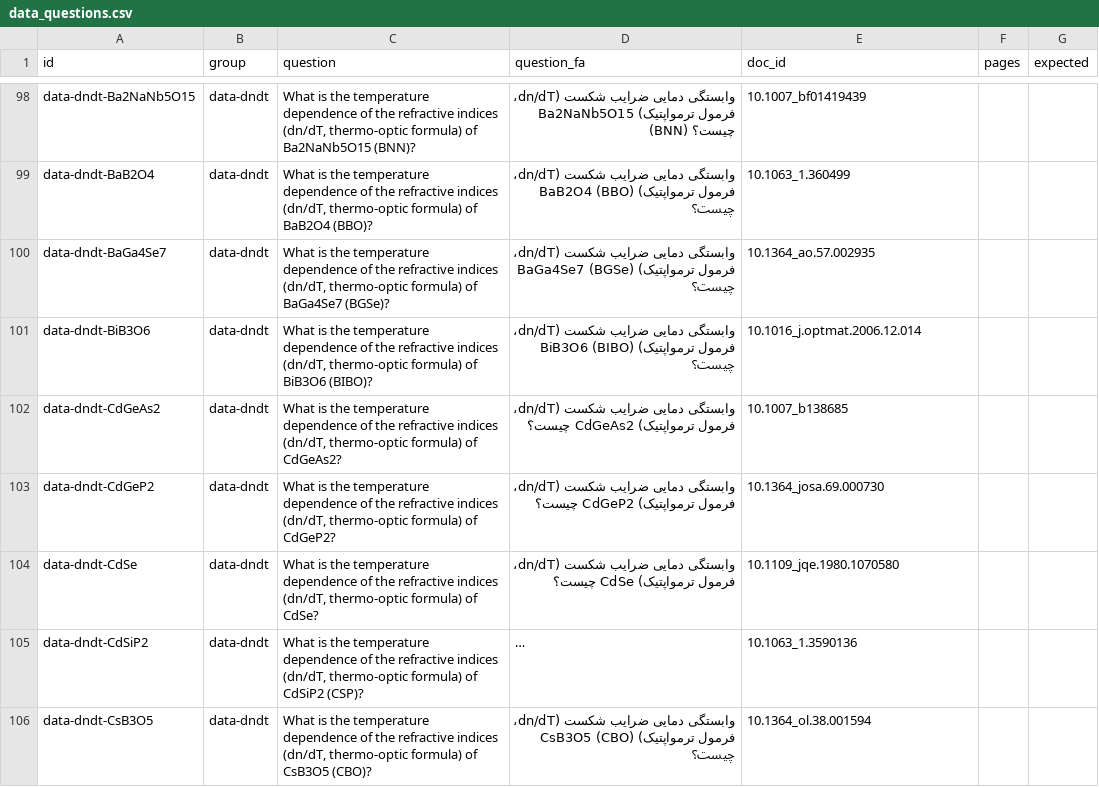
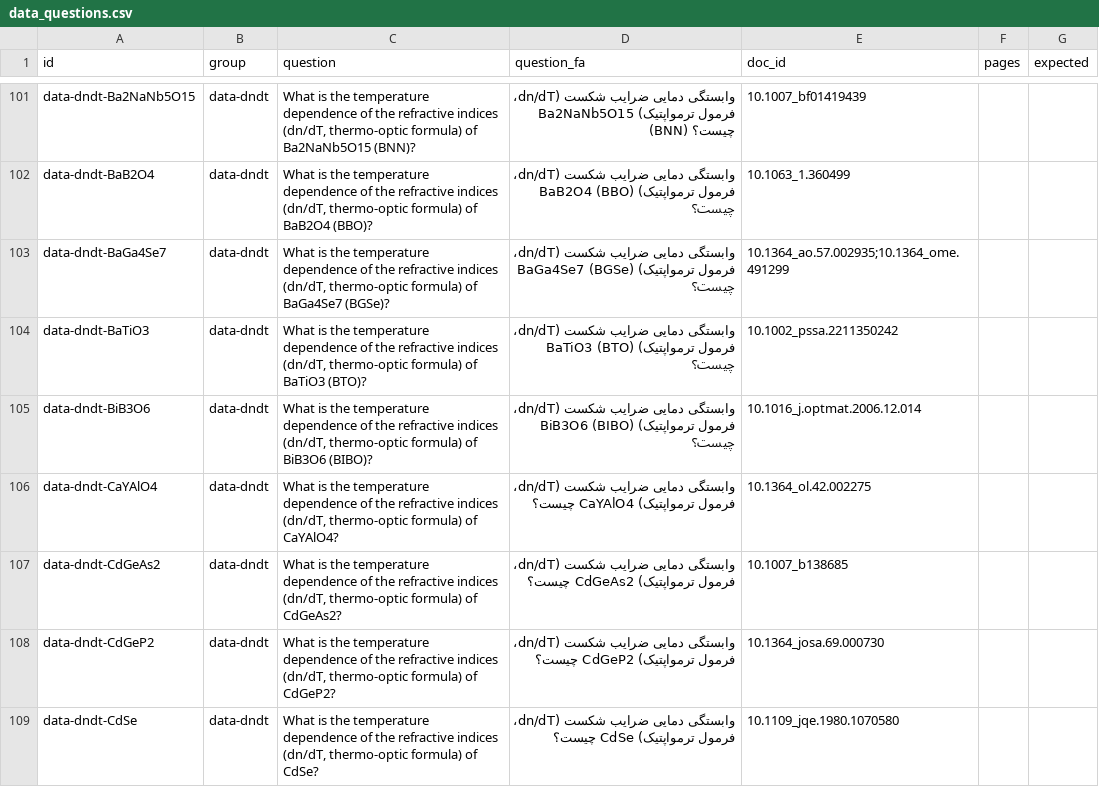
Before and after one commit to aminsadidi/RAG, a CSV file: data/rag-optics/gold/data_questions.csv, drawn as a sheet; only a part is shown, gaps mark what is left out; the shorter side is filled out with more unchanged rows; long unchanged cells end in …; the diff covers the shown part only.

```diff
--- a/data/rag-optics/gold/data_questions.csv
+++ b/data/rag-optics/gold/data_questions.csv
@@ -99,4 +102,6 @@ data-dndt-Ba2NaNb5O15,data-dndt,"What is the temperature dependence of the refra
 data-dndt-BaB2O4,data-dndt,"What is the temperature dependence of the refractive indices (dn/dT, thermo-optic formula) of BaB2O4 (BBO)?",وابستگی دمایی ضرایب شکست (dn/dT، فرمول ترمواپتیک) BaB2O4 (BBO) چیست؟,10.1063_1.360499,,
-data-dndt-BaGa4Se7,data-dndt,"What is the temperature dependence of the refractive indices (dn/dT, thermo-optic formula) of BaGa4Se7 (BGSe)?",وابستگی دمایی ضرایب شکست (dn/dT، فرمول ترمواپتیک) BaGa4Se7 (BGSe) چیست؟,10.1364_ao.57.002935,,
+data-dndt-BaGa4Se7,data-dndt,"What is the temperature dependence of the refractive indices (dn/dT, thermo-optic formula) of BaGa4Se7 (BGSe)?",وابستگی دمایی ضرایب شکست (dn/dT، فرمول ترمواپتیک) BaGa4Se7 (BGSe) چیست؟,10.1364_ao.57.002935;10.1364_ome.491299,,
+data-dndt-BaTiO3,data-dndt,"What is the temperature dependence of the refractive indices (dn/dT, thermo-optic formula) of BaTiO3 (BTO)?",وابستگی دمایی ضرایب شکست (dn/dT، فرمول ترمواپتیک) BaTiO3 (BTO) چیست؟,10.1002_pssa.2211350242,,
 data-dndt-BiB3O6,data-dndt,"What is the temperature dependence of the refractive indices (dn/dT, thermo-optic formula) of BiB3O6 (BIBO)?",وابستگی دمایی ضرایب شکست (dn/dT، فرمول ترمواپتیک) BiB3O6 (BIBO) چیست؟,10.1016_j.optmat.2006.12.014,,
+data-dndt-CaYAlO4,data-dndt,"What is the temperature dependence of the refractive indices (dn/dT, thermo-optic formula) of CaYAlO4?",وابستگی دمایی ضرایب شکست (dn/dT، فرمول ترمواپتیک) CaYAlO4 چیست؟,10.1364_ol.42.002275,,
 data-dndt-CdGeAs2,data-dndt,"What is the temperature dependence of the refractive indices (dn/dT, thermo-optic formula) of CdGeAs2?",وابستگی دمایی ضرایب شکست (dn/dT، فرمول ترمواپتیک) CdGeAs2 چیست؟,10.1007_b138685,,
```
Also changed, not shown: 9 added rows and 1 edited cell elsewhere in this file, 9 other files.
